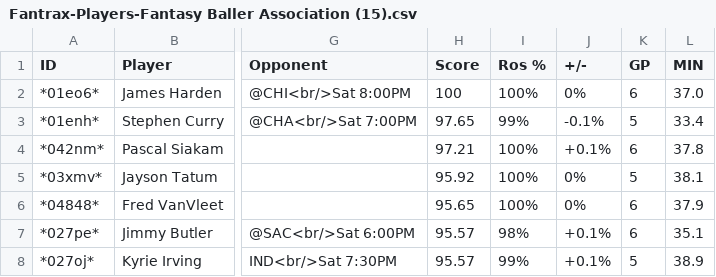
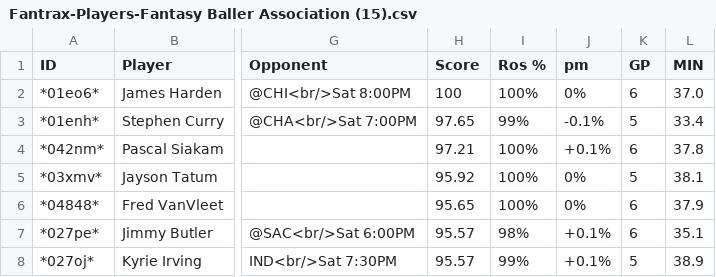
Before and after one commit to matsonj/fbb_analyzer, a CSV file: data/current rosters/Fantrax-Players-Fantasy Baller Association (15).csv, drawn as a sheet; only a part is shown, gaps mark what is left out; the diff names each change by its address in the sheet, - before the commit and + after, or states it on an @@ line.

Commit message:
get data loading working again

```diff
--- a/data/current rosters/Fantrax-Players-Fantasy Baller Association (15).csv
+++ b/data/current rosters/Fantrax-Players-Fantasy Baller Association (15).csv
-J1: +/-
+J1: pm
```
Also changed, not shown: 2 other files.
